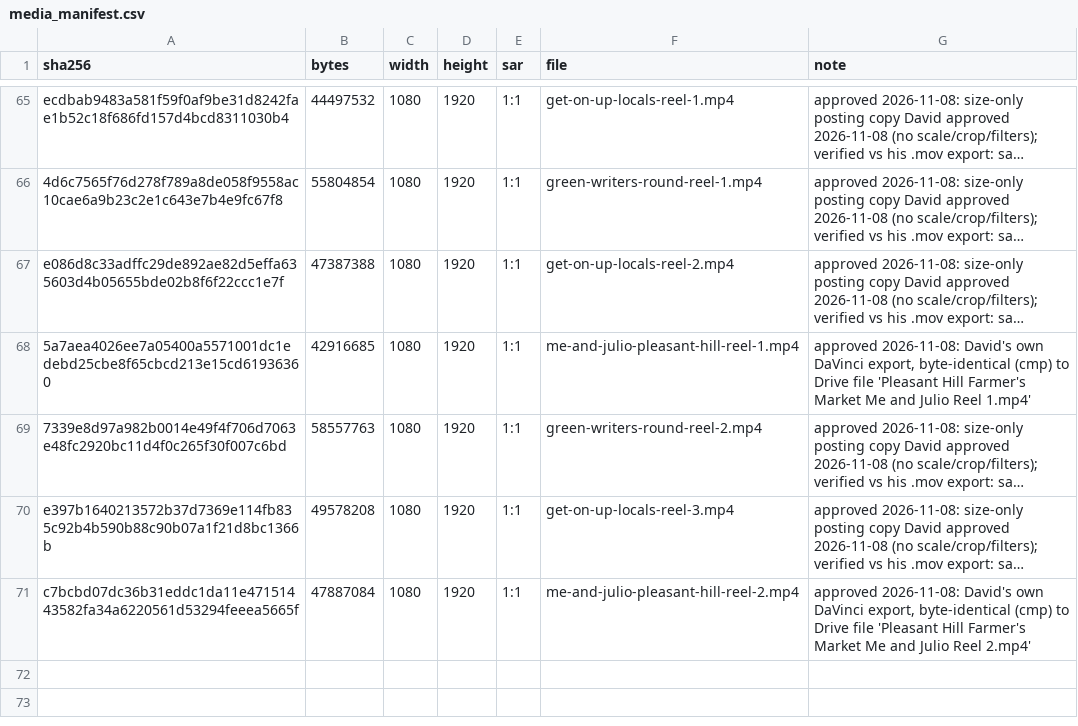
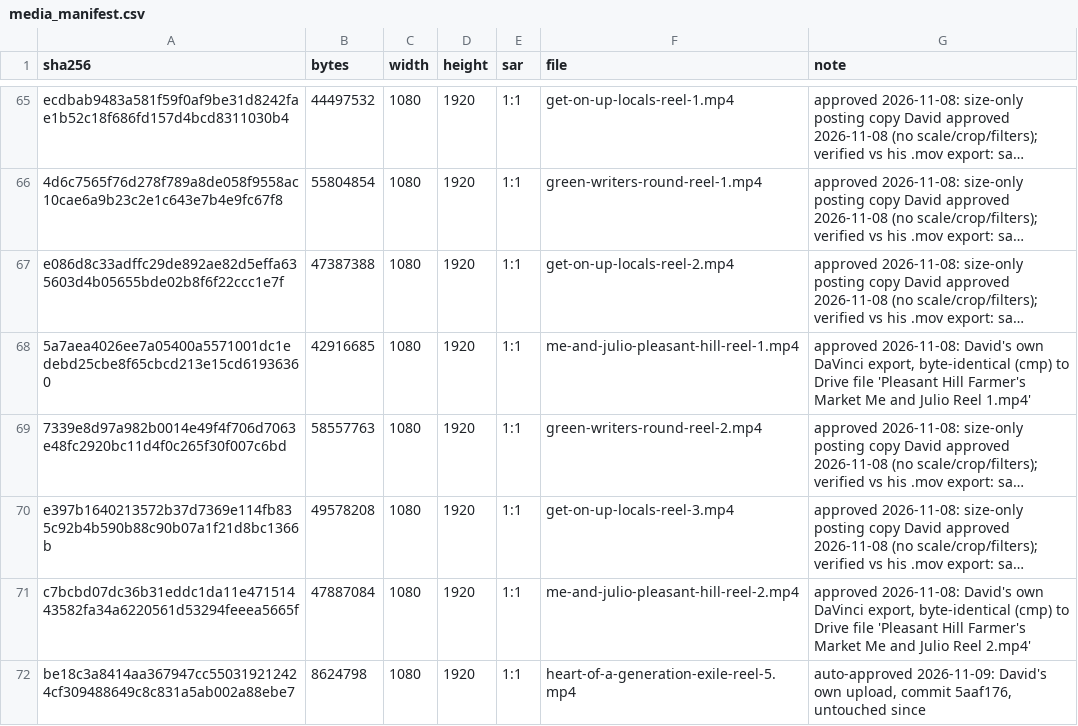
Before and after one commit to dredfearn74-star/dwr-music-bot, a CSV file: media_manifest.csv, drawn as a sheet; only a part is shown, gaps mark what is left out; long unchanged cells end in …; the diff names each change by its address in the sheet, - before the commit and + after, or states it on an @@ line.

```diff
--- a/media_manifest.csv
+++ b/media_manifest.csv
+row 72: be18c3a8414aa367947cc550319212424cf309488649c8c831a5ab002a88ebe7 | 8624798 | 1080 | 1920 | 1:1 | heart-of-a-generation-exile-reel-5.mp4 | auto-approved 2026-11-09: David's own upload, commit 5aaf176, untouched since
```
Also changed, not shown: content_queue.csv, 1 other file.
